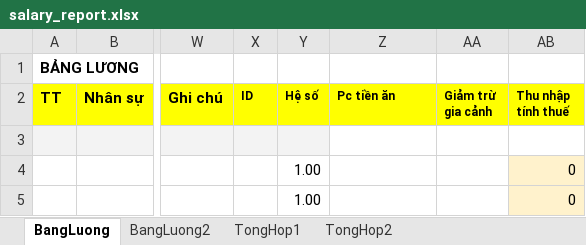
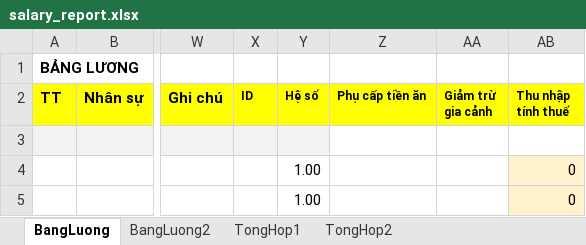
Before and after one commit to szen7dev/trixgo-cbs-micro, an Excel workbook: files/templates/excels/salary_report.xlsx, sheet BangLuong, drawn as a sheet; only a part is shown, gaps mark what is left out; values as stored, in another font and other column widths than the file's, no borders; the diff names each change by its address in the sheet, - before the commit and + after, or states it on an @@ line.

Commit message:
fix

```diff
--- a/files/templates/excels/salary_report.xlsx (sheet BangLuong)
+++ b/files/templates/excels/salary_report.xlsx (sheet BangLuong)
-Z2: Pc tiền ăn
+Z2: Phụ cấp tiền ăn
```
